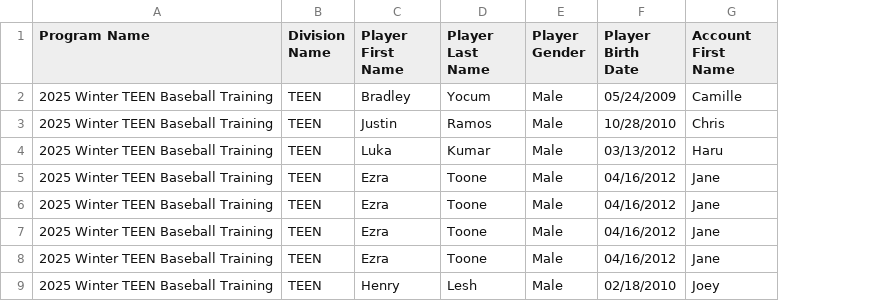
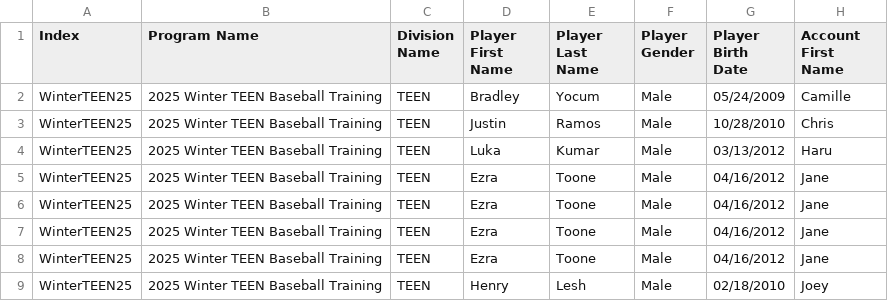
Before and after one commit to ncllball/ncllball.github.io, a CSV file: .github/projects/reports/teenwinter.csv, drawn as a sheet; only a part is shown; the diff names each change by its address in the sheet, - before the commit and + after, or states it on an @@ line.

Commit message:
feat(reports): add Index column to Winter TEEN (WinterTEENYY)

```diff
--- a/.github/projects/reports/teenwinter.csv
+++ b/.github/projects/reports/teenwinter.csv
+column A (Index), rows 2-9: all WinterTEEN25
```
